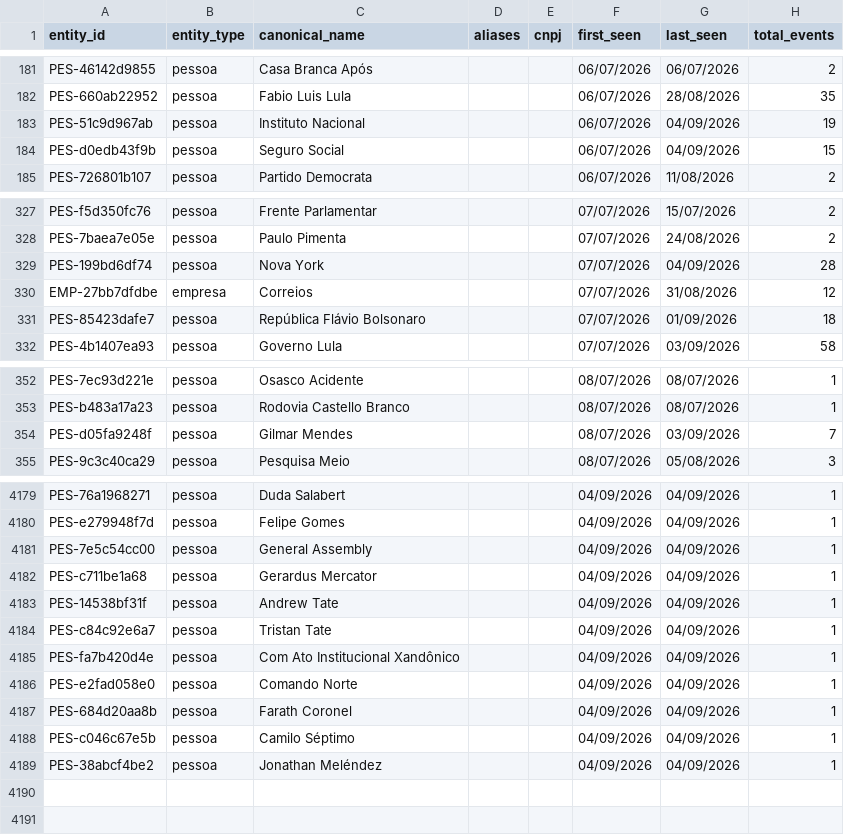
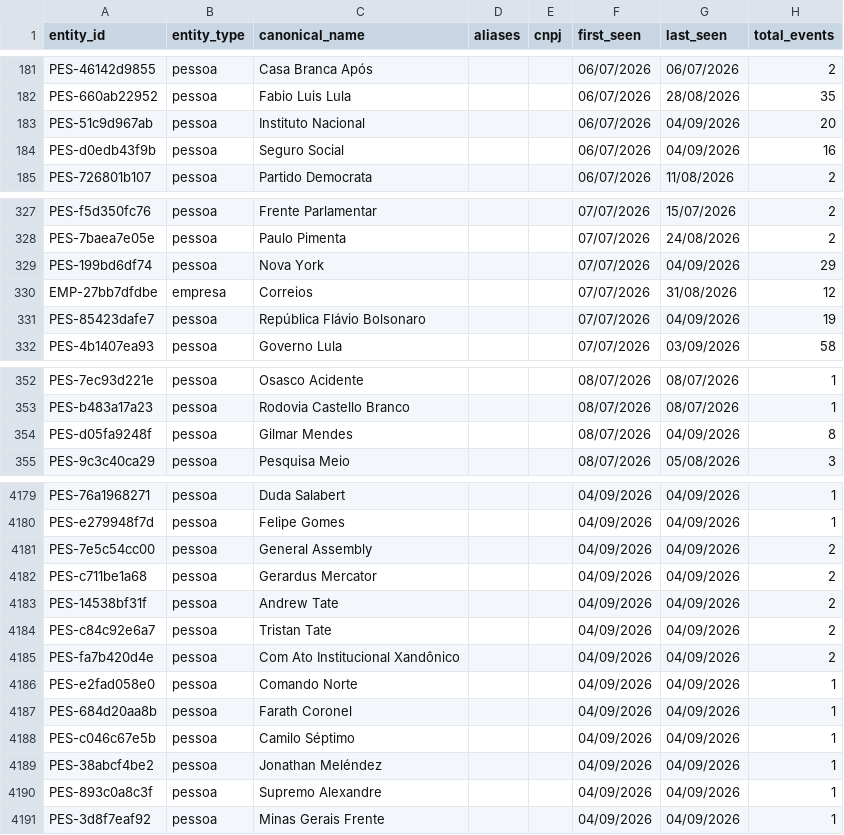
Before and after one commit to GuilhermeACRusso/monitor-de-not-cias, a CSV file: news_graph_entities.csv, drawn as a sheet; only a part is shown, gaps mark what is left out; the diff covers the shown part only.

Commit message:
Update news ledger and entity graph

```diff
--- a/news_graph_entities.csv
+++ b/news_graph_entities.csv
@@ -182,4 +182,4 @@ PES-46142d9855,pessoa,Casa Branca Após,,,06/07/2026,06/07/2026,2
 PES-660ab22952,pessoa,Fabio Luis Lula,,,06/07/2026,28/08/2026,35
-PES-51c9d967ab,pessoa,Instituto Nacional,,,06/07/2026,04/09/2026,19
-PES-d0edb43f9b,pessoa,Seguro Social,,,06/07/2026,04/09/2026,15
+PES-51c9d967ab,pessoa,Instituto Nacional,,,06/07/2026,04/09/2026,20
+PES-d0edb43f9b,pessoa,Seguro Social,,,06/07/2026,04/09/2026,16
 PES-726801b107,pessoa,Partido Democrata,,,06/07/2026,11/08/2026,2
@@ -328,5 +328,5 @@ PES-f5d350fc76,pessoa,Frente Parlamentar,,,07/07/2026,15/07/2026,2
 PES-7baea7e05e,pessoa,Paulo Pimenta,,,07/07/2026,24/08/2026,2
-PES-199bd6df74,pessoa,Nova York,,,07/07/2026,04/09/2026,28
+PES-199bd6df74,pessoa,Nova York,,,07/07/2026,04/09/2026,29
 EMP-27bb7dfdbe,empresa,Correios,,,07/07/2026,31/08/2026,12
-PES-85423dafe7,pessoa,República Flávio Bolsonaro,,,07/07/2026,01/09/2026,18
+PES-85423dafe7,pessoa,República Flávio Bolsonaro,,,07/07/2026,04/09/2026,19
 PES-4b1407ea93,pessoa,Governo Lula,,,07/07/2026,03/09/2026,58
@@ -353,3 +353,3 @@ PES-7ec93d221e,pessoa,Osasco Acidente,,,08/07/2026,08/07/2026,1
 PES-b483a17a23,pessoa,Rodovia Castello Branco,,,08/07/2026,08/07/2026,1
-PES-d05fa9248f,pessoa,Gilmar Mendes,,,08/07/2026,03/09/2026,7
+PES-d05fa9248f,pessoa,Gilmar Mendes,,,08/07/2026,04/09/2026,8
 PES-9c3c40ca29,pessoa,Pesquisa Meio,,,08/07/2026,05/08/2026,3
@@ -4180,7 +4180,7 @@ PES-76a1968271,pessoa,Duda Salabert,,,04/09/2026,04/09/2026,1
 PES-e279948f7d,pessoa,Felipe Gomes,,,04/09/2026,04/09/2026,1
-PES-7e5c54cc00,pessoa,General Assembly,,,04/09/2026,04/09/2026,1
-PES-c711be1a68,pessoa,Gerardus Mercator,,,04/09/2026,04/09/2026,1
-PES-14538bf31f,pessoa,Andrew Tate,,,04/09/2026,04/09/2026,1
-PES-c84c92e6a7,pessoa,Tristan Tate,,,04/09/2026,04/09/2026,1
-PES-fa7b420d4e,pessoa,Com Ato Institucional Xandônico,,,04/09/2026,04/09/2026,1
+PES-7e5c54cc00,pessoa,General Assembly,,,04/09/2026,04/09/2026,2
+PES-c711be1a68,pessoa,Gerardus Mercator,,,04/09/2026,04/09/2026,2
+PES-14538bf31f,pessoa,Andrew Tate,,,04/09/2026,04/09/2026,2
+PES-c84c92e6a7,pessoa,Tristan Tate,,,04/09/2026,04/09/2026,2
+PES-fa7b420d4e,pessoa,Com Ato Institucional Xandônico,,,04/09/2026,04/09/2026,2
 PES-e2fad058e0,pessoa,Comando Norte,,,04/09/2026,04/09/2026,1
@@ -4189 +4189,3 @@ PES-c046c67e5b,pessoa,Camilo Séptimo,,,04/09/2026,04/09/2026,1
 PES-38abcf4be2,pessoa,Jonathan Meléndez,,,04/09/2026,04/09/2026,1
+PES-893c0a8c3f,pessoa,Supremo Alexandre,,,04/09/2026,04/09/2026,1
+PES-3d8f7eaf92,pessoa,Minas Gerais Frente,,,04/09/2026,04/09/2026,1
```
Also changed, not shown: 18 edited cells elsewhere in this file, 3 other files.
